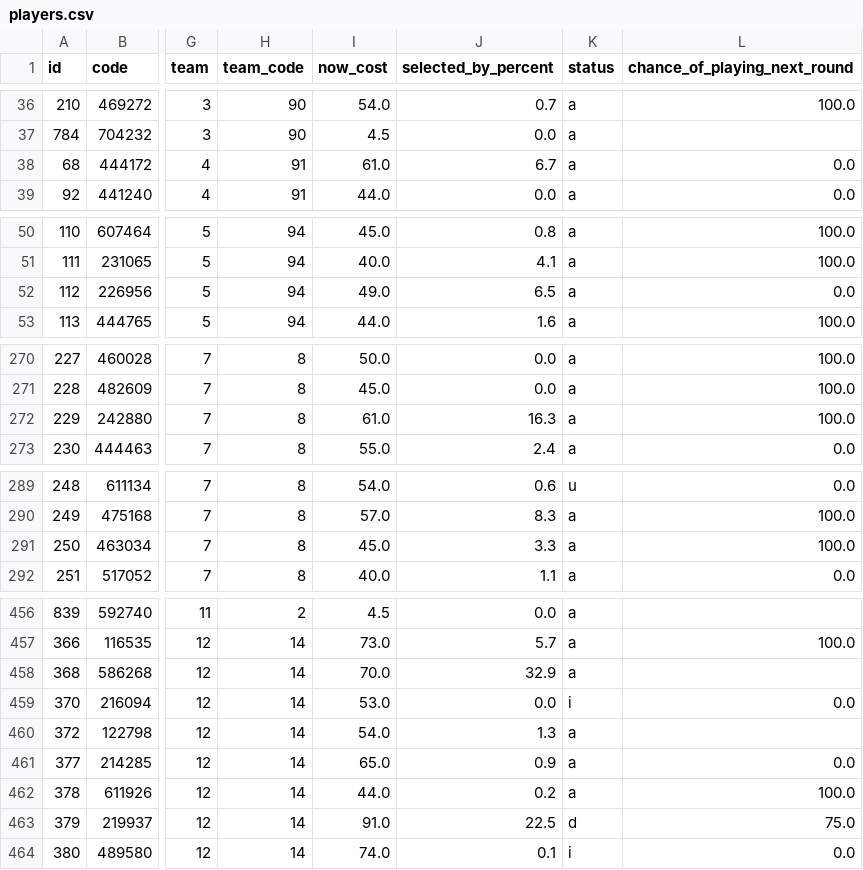
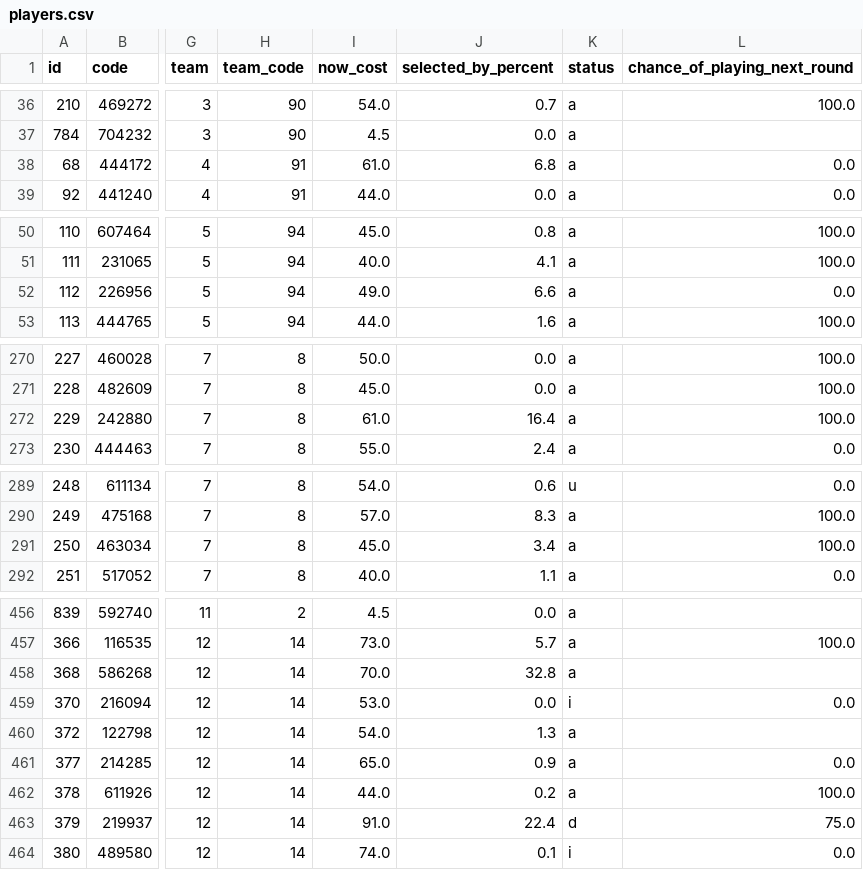
Before and after one commit to quocanhdayyy/footballmanager, a CSV file: data/players.csv, drawn as a sheet; only a part is shown, gaps mark what is left out; the diff covers the shown part only; the diff names each change by its address in the sheet, - before the commit and + after, or states it on an @@ line.

```diff
--- a/data/players.csv
+++ b/data/players.csv
-J38 (selected_by_percent): 6.7
+J38 (selected_by_percent): 6.8
-J52 (selected_by_percent): 6.5
+J52 (selected_by_percent): 6.6
-J272 (selected_by_percent): 16.3
+J272 (selected_by_percent): 16.4
-J291 (selected_by_percent): 3.3
+J291 (selected_by_percent): 3.4
-J458 (selected_by_percent): 32.9
+J458 (selected_by_percent): 32.8
-J463 (selected_by_percent): 22.5
+J463 (selected_by_percent): 22.4
```
Also changed, not shown: 1 edited cell elsewhere in this file, data/processed/squad_snapshot.csv.
